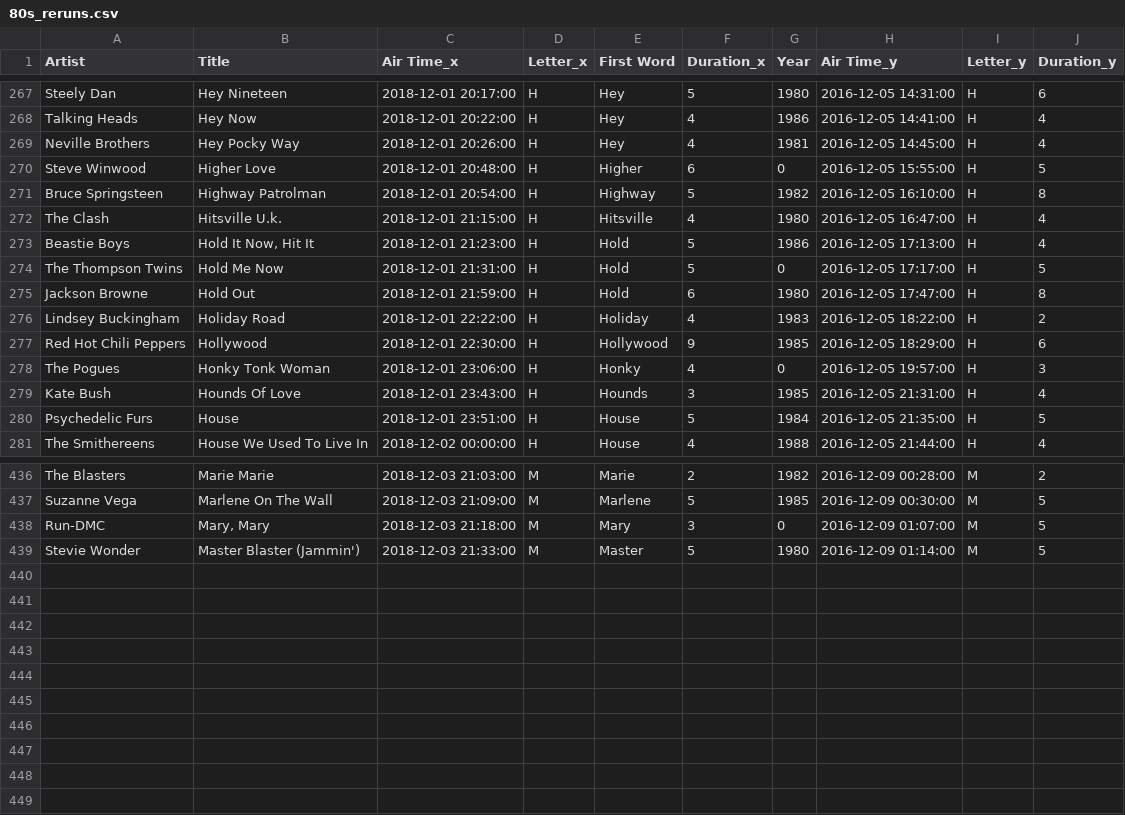
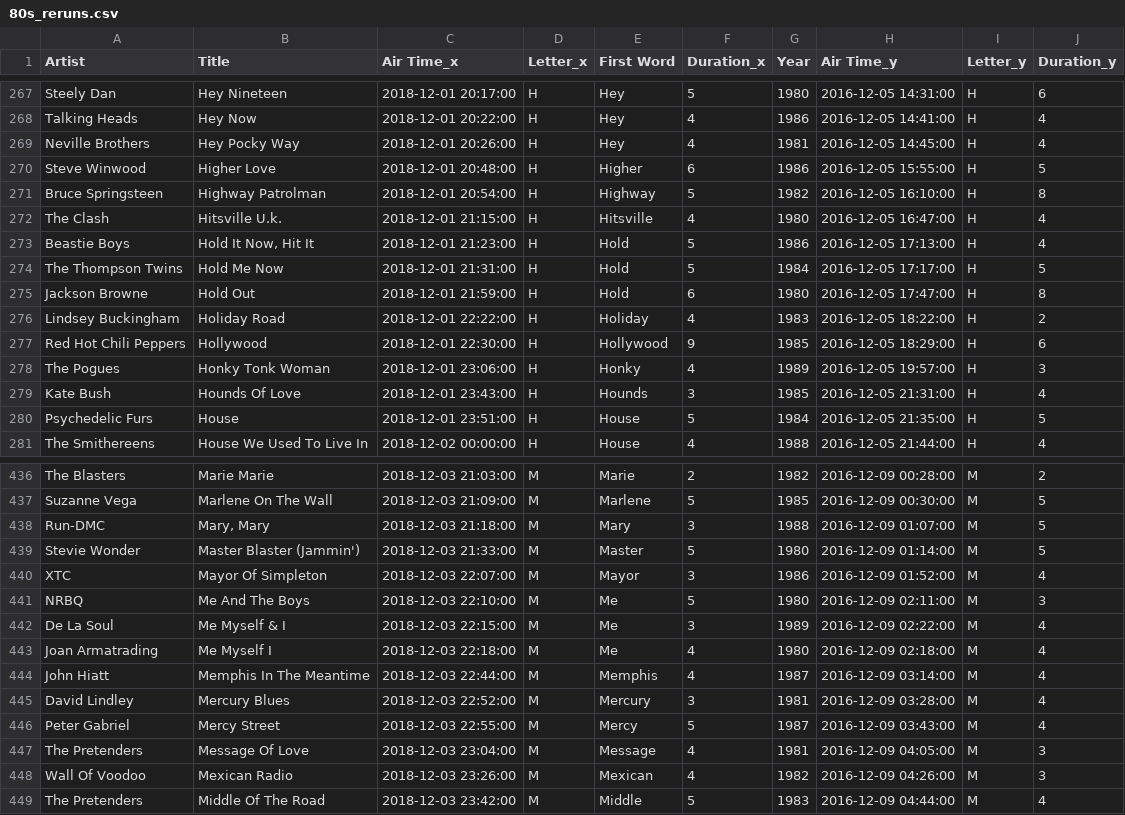
Before and after one commit to asudell/a2z, a CSV file: data/80s_reruns.csv, drawn as a sheet; only a part is shown, gaps mark what is left out; the diff covers the shown part only.

```diff
--- a/data/80s_reruns.csv
+++ b/data/80s_reruns.csv
@@ -269,3 +269,3 @@ Talking Heads,Hey Now,2018-12-01 20:22:00,H,Hey,4,1986,2016-12-05 14:41:00,H,4
 Neville Brothers,Hey Pocky Way,2018-12-01 20:26:00,H,Hey,4,1981,2016-12-05 14:45:00,H,4
-Steve Winwood,Higher Love,2018-12-01 20:48:00,H,Higher,6,0,2016-12-05 15:55:00,H,5
+Steve Winwood,Higher Love,2018-12-01 20:48:00,H,Higher,6,1986,2016-12-05 15:55:00,H,5
 Bruce Springsteen,Highway Patrolman,2018-12-01 20:54:00,H,Highway,5,1982,2016-12-05 16:10:00,H,8
@@ -273,3 +273,3 @@ The Clash,Hitsville U.k.,2018-12-01 21:15:00,H,Hitsville,4,1980,2016-12-05 16:47
 Beastie Boys,"Hold It Now, Hit It",2018-12-01 21:23:00,H,Hold,5,1986,2016-12-05 17:13:00,H,4
-The Thompson Twins,Hold Me Now,2018-12-01 21:31:00,H,Hold,5,0,2016-12-05 17:17:00,H,5
+The Thompson Twins,Hold Me Now,2018-12-01 21:31:00,H,Hold,5,1984,2016-12-05 17:17:00,H,5
 Jackson Browne,Hold Out,2018-12-01 21:59:00,H,Hold,6,1980,2016-12-05 17:47:00,H,8
@@ -277,3 +277,3 @@ Lindsey Buckingham,Holiday Road,2018-12-01 22:22:00,H,Holiday,4,1983,2016-12-05
 Red Hot Chili Peppers,Hollywood,2018-12-01 22:30:00,H,Hollywood,9,1985,2016-12-05 18:29:00,H,6
-The Pogues,Honky Tonk Woman,2018-12-01 23:06:00,H,Honky,4,0,2016-12-05 19:57:00,H,3
+The Pogues,Honky Tonk Woman,2018-12-01 23:06:00,H,Honky,4,1989,2016-12-05 19:57:00,H,3
 Kate Bush,Hounds Of Love,2018-12-01 23:43:00,H,Hounds,3,1985,2016-12-05 21:31:00,H,4
@@ -437,3 +437,13 @@ The Blasters,Marie Marie,2018-12-03 21:03:00,M,Marie,2,1982,2016-12-09 00:28:00,
 Suzanne Vega,Marlene On The Wall,2018-12-03 21:09:00,M,Marlene,5,1985,2016-12-09 00:30:00,M,5
-Run-DMC,"Mary, Mary",2018-12-03 21:18:00,M,Mary,3,0,2016-12-09 01:07:00,M,5
+Run-DMC,"Mary, Mary",2018-12-03 21:18:00,M,Mary,3,1988,2016-12-09 01:07:00,M,5
 Stevie Wonder,Master Blaster (Jammin'),2018-12-03 21:33:00,M,Master,5,1980,2016-12-09 01:14:00,M,5
+XTC,Mayor Of Simpleton,2018-12-03 22:07:00,M,Mayor,3,1986,2016-12-09 01:52:00,M,4
+NRBQ,Me And The Boys,2018-12-03 22:10:00,M,Me,5,1980,2016-12-09 02:11:00,M,3
+De La Soul,Me Myself & I,2018-12-03 22:15:00,M,Me,3,1989,2016-12-09 02:22:00,M,4
+Joan Armatrading,Me Myself I,2018-12-03 22:18:00,M,Me,4,1980,2016-12-09 02:18:00,M,4
+John Hiatt,Memphis In The Meantime,2018-12-03 22:44:00,M,Memphis,4,1987,2016-12-09 03:14:00,M,4
+David Lindley,Mercury Blues,2018-12-03 22:52:00,M,Mercury,3,1981,2016-12-09 03:28:00,M,4
+Peter Gabriel,Mercy Street,2018-12-03 22:55:00,M,Mercy,5,1987,2016-12-09 03:43:00,M,4
+The Pretenders,Message Of Love,2018-12-03 23:04:00,M,Message,4,1981,2016-12-09 04:05:00,M,3
+Wall Of Voodoo,Mexican Radio,2018-12-03 23:26:00,M,Mexican,4,1982,2016-12-09 04:26:00,M,3
+The Pretenders,Middle Of The Road,2018-12-03 23:42:00,M,Middle,5,1983,2016-12-09 04:44:00,M,4
```
Also changed, not shown: 17 edited cells elsewhere in this file, cache/musicbrainz/80s_years.csv, cache/playlists/2018-12-03.csv, 12 other files.
